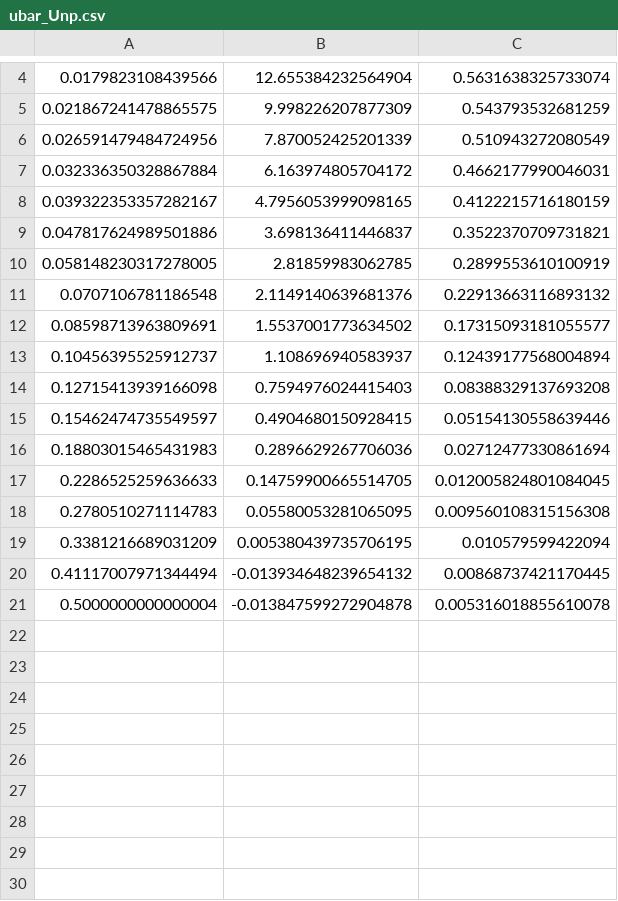
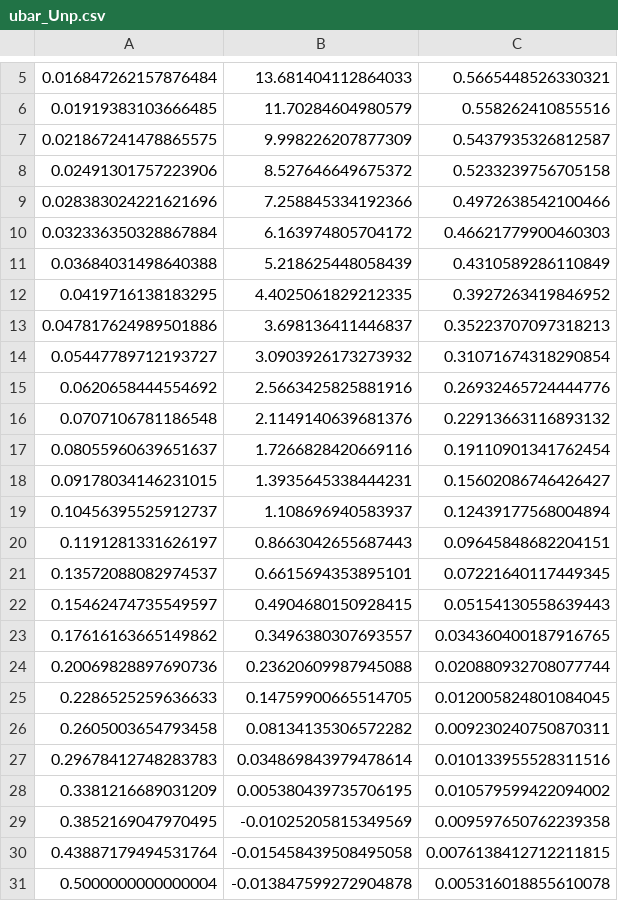
Before and after one commit to yuxunguo/GUMP-Global-GPDs, a CSV file: PDFDATA/ubar_Unp.csv, drawn as a sheet; only a part is shown, gaps mark what is left out; the diff covers the shown part only.

```diff
--- a/PDFDATA/ubar_Unp.csv
+++ b/PDFDATA/ubar_Unp.csv
@@ -4,18 +5,27 @@
-0.0179823108439566,12.655384232564904,0.5631638325733074
-0.021867241478865575,9.998226207877309,0.543793532681259
-0.026591479484724956,7.870052425201339,0.510943272080549
-0.032336350328867884,6.163974805704172,0.4662177990046031
-0.039322353357282167,4.7956053999098165,0.4122215716180159
-0.047817624989501886,3.698136411446837,0.3522370709731821
-0.058148230317278005,2.81859983062785,0.2899553610100919
+0.016847262157876484,13.681404112864033,0.5665448526330321
+0.01919383103666485,11.70284604980579,0.558262410855516
+0.021867241478865575,9.998226207877309,0.5437935326812587
+0.02491301757223906,8.527646649675372,0.5233239756705158
+0.028383024221621696,7.258845334192366,0.4972638542100466
+0.032336350328867884,6.163974805704172,0.46621779900460303
+0.03684031498640388,5.218625448058439,0.4310589286110849
+0.0419716138183295,4.4025061829212335,0.3927263419846952
+0.047817624989501886,3.698136411446837,0.35223707097318213
+0.05447789712193727,3.0903926173273932,0.31071674318290854
+0.0620658444554692,2.5663425825881916,0.26932465724444776
 0.0707106781186548,2.1149140639681376,0.22913663116893132
-0.08598713963809691,1.5537001773634502,0.17315093181055577
+0.08055960639651637,1.7266828420669116,0.19110901341762454
+0.09178034146231015,1.3935645338444231,0.15602086746426427
 0.10456395525912737,1.108696940583937,0.12439177568004894
-0.12715413939166098,0.7594976024415403,0.08388329137693208
-0.15462474735549597,0.4904680150928415,0.05154130558639446
-0.18803015465431983,0.2896629267706036,0.02712477330861694
+0.1191281331626197,0.8663042655687443,0.09645848682204151
+0.13572088082974537,0.6615694353895101,0.07221640117449345
+0.15462474735549597,0.4904680150928415,0.05154130558639443
+0.17616163665149862,0.3496380307693557,0.034360400187916765
+0.20069828897690736,0.23620609987945088,0.020880932708077744
 0.2286525259636633,0.14759900665514705,0.012005824801084045
-0.2780510271114783,0.05580053281065095,0.009560108315156308
-0.3381216689031209,0.005380439735706195,0.010579599422094
-0.41117007971344494,-0.013934648239654132,0.00868737421170445
+0.2605003654793458,0.08134135306572282,0.009230240750870311
+0.29678412748283783,0.034869843979478614,0.010133955528311516
+0.3381216689031209,0.005380439735706195,0.010579599422094002
+0.3852169047970495,-0.01025205815349569,0.009597650762239358
+0.43887179494531764,-0.015458439508495058,0.0076138412712211815
 0.5000000000000004,-0.013847599272904878,0.005316018855610078
```
Also changed, not shown: 3 added rows, 2 removed rows and 1 edited cell elsewhere in this file, PDFDATA/dV_Pol.csv, PDFDATA/dbar_Unp.csv, 11 other files.
